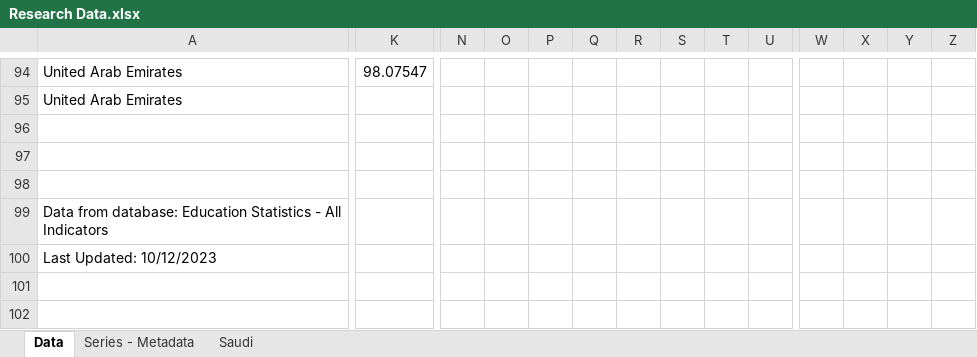
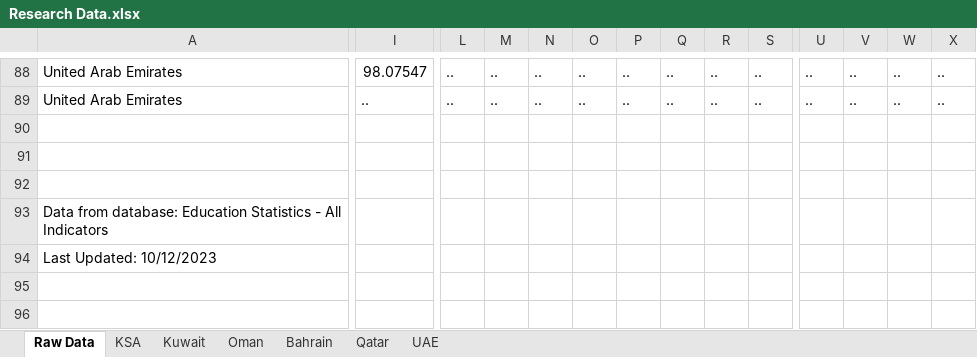
Before and after one commit to xandrade/tesis-yali, an Excel workbook: Research Data.xlsx, sheet Raw Data, drawn as a sheet; only a part is shown, gaps mark what is left out; values as stored, in another font and other column widths than the file's, no borders; addresses are those after the commit; the diff covers the shown part only; the diff names each change by its address in the sheet, - before the commit and + after, or states it on an @@ line.

```diff
--- a/Research Data.xlsx (sheet Raw Data)
+++ b/Research Data.xlsx (sheet Raw Data)
-sheet tab: Data
+sheet tab: Raw Data
@@ sheet tab hidden: Series - Metadata @@
@@ sheet tab hidden: Saudi @@
+sheet tab: KSA
+sheet tab: Kuwait
+sheet tab: Oman
+sheet tab: Bahrain
+sheet tab: Qatar
+sheet tab: UAE
-L88:L89: (empty)
+L88:L89: ..
-M88:M89: (empty)
+M88:M89: ..
-N88:N89: (empty)
+N88:N89: ..
-O88:O89: (empty)
+O88:O89: ..
-P88:P89: (empty)
+P88:P89: ..
-Q88:Q89: (empty)
+Q88:Q89: ..
-R88:R89: (empty)
+R88:R89: ..
-S88:S89: (empty)
+S88:S89: ..
-U88:U89: (empty)
+U88:U89: ..
-V88:V89: (empty)
+V88:V89: ..
-W88:W89: (empty)
+W88:W89: ..
-X88:X89: (empty)
+X88:X89: ..
-I89: (empty)
+I89: ..
```
Also changed, not shown: 2 added rows, 8 removed rows, 1 hidden or unhidden row, 69 edited cells and cell formats elsewhere in this sheet, hidden cells.
